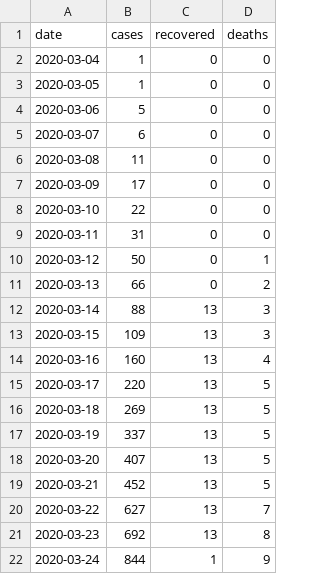
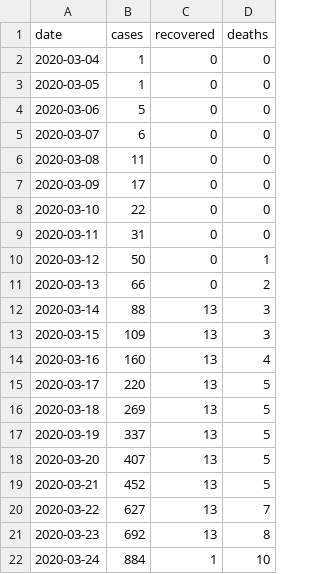
Before and after one commit to itsdkey/corona, a CSV file: corona.csv, drawn as a sheet.

```diff
--- a/corona.csv
+++ b/corona.csv
@@ -21,2 +21,2 @@ date,cases,recovered,deaths
 2020-03-23,692,13,8
-2020-03-24,844,1,9
+2020-03-24,884,1,10
```
Also changed, not shown: 1 other file.
